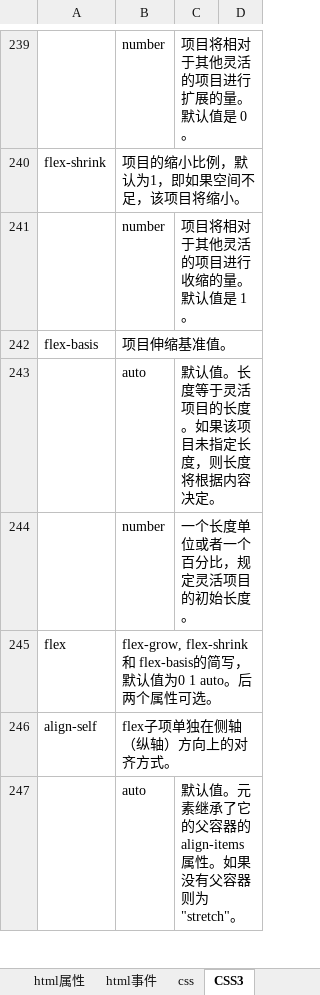
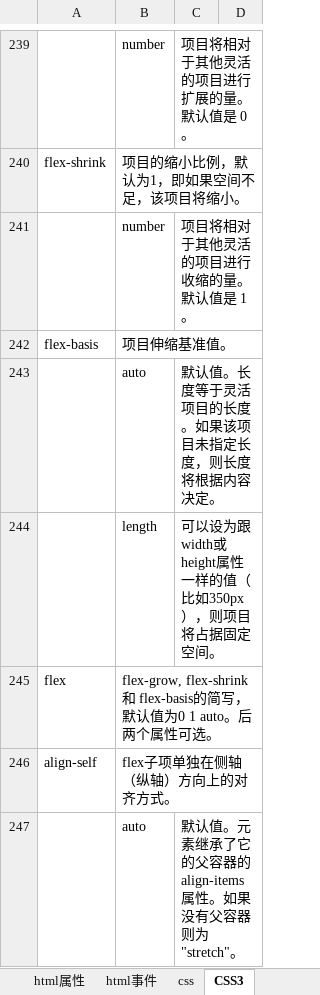
Before and after one commit to xingkongbj/study_web, an Excel workbook: 总结/前端/HTML+CSS.xlsx, sheet CSS3, drawn as a sheet; only a part is shown, gaps mark what is left out; values as stored, in another font and other column widths than the file's, no borders; removed rows and columns are numbered as before the commit, all else as after; the diff names each change by its address in the sheet, - before the commit and + after, or states it on an @@ line.

Commit message:
init

```diff
--- a/总结/前端/HTML+CSS.xlsx (sheet CSS3)
+++ b/总结/前端/HTML+CSS.xlsx (sheet CSS3)
-row 244:  | number | 一个长度单位或者一个百分比，规定灵活项目的初始长度。
+row 244:  | length | 可以设为跟width或height属性一样的值（比如350px），则项目将占据固定空间。
```
